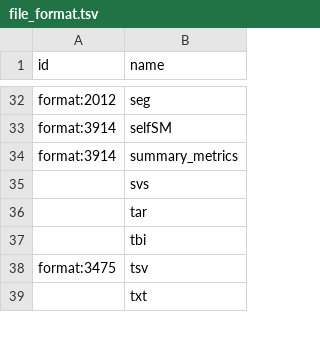
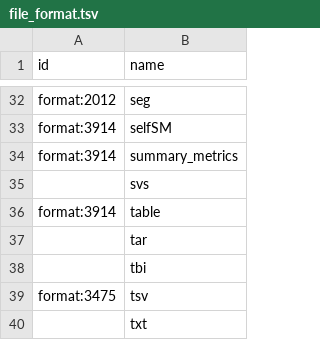
Before and after one commit to kids-first/c2m2-submission-process, a TSV file: kf_to_c2m2_etl/conversion_tables/ontology_mappings/file_format.tsv, drawn as a sheet; only a part is shown, gaps mark what is left out; the diff names each change by its address in the sheet, - before the commit and + after, or states it on an @@ line.

Commit message:
AD-2732 `.table` file format mapping

```diff
--- a/kf_to_c2m2_etl/conversion_tables/ontology_mappings/file_format.tsv
+++ b/kf_to_c2m2_etl/conversion_tables/ontology_mappings/file_format.tsv
+row 36: format:3914 | table
```
